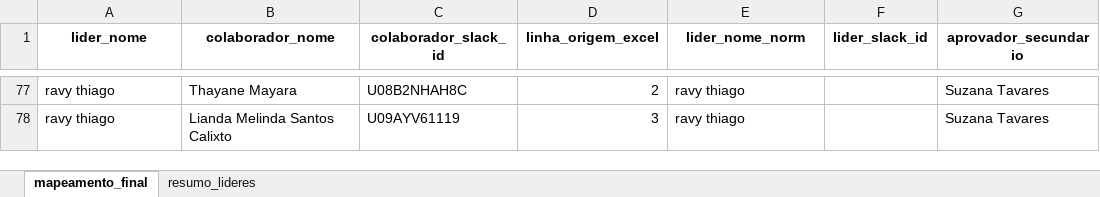
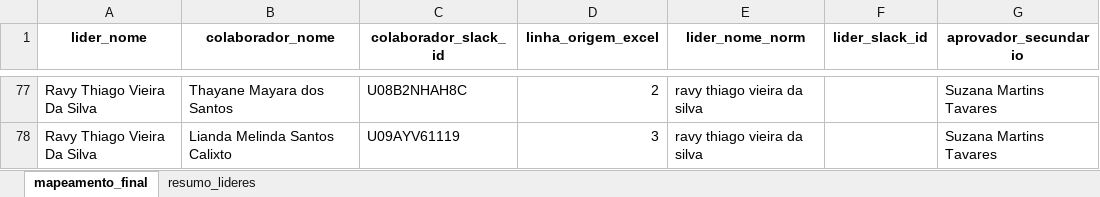
Before and after one commit to alcinadadosti-worspace/databank, an Excel workbook: mapeamento_final_com_slack.xlsx, sheet mapeamento_final, drawn as a sheet; only a part is shown, gaps mark what is left out; values as stored, in another font and other column widths than the file's, no borders; the diff covers the shown part only; the diff names each change by its address in the sheet, - before the commit and + after, or states it on an @@ line.

```diff
--- a/mapeamento_final_com_slack.xlsx (sheet mapeamento_final)
+++ b/mapeamento_final_com_slack.xlsx (sheet mapeamento_final)
-A77:A78 (lider_nome): ravy thiago
+A77:A78 (lider_nome): Ravy Thiago Vieira Da Silva
-B77 (colaborador_nome): Thayane Mayara
+B77 (colaborador_nome): Thayane Mayara dos Santos
-E77:E78 (lider_nome_norm): ravy thiago
+E77:E78 (lider_nome_norm): ravy thiago vieira da silva
-G77:G78 (aprovador_secundario): Suzana Tavares
+G77:G78 (aprovador_secundario): Suzana Martins Tavares
```
Also changed, not shown: 1 added row, 1 removed row and 161 edited cells elsewhere in this sheet, sheet resumo_lideres, 4 other files.
